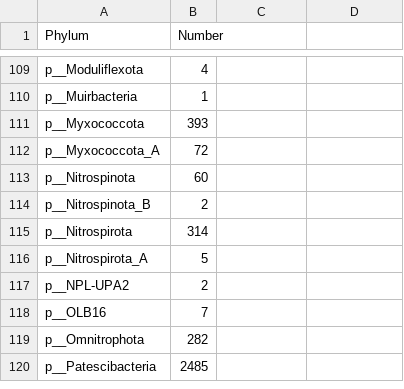
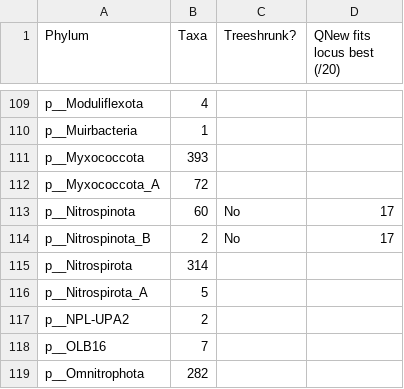
Before and after one commit to fredjaya/gtdb_trees, a TSV file: 2306_phyla/r207_phyla_counts.tsv, drawn as a sheet; only a part is shown, gaps mark what is left out; the shorter side is filled out with more unchanged rows; the diff names each change by its address in the sheet, - before the commit and + after, or states it on an @@ line.

```diff
--- a/2306_phyla/r207_phyla_counts.tsv
+++ b/2306_phyla/r207_phyla_counts.tsv
-B1: Number
+B1: Taxa
-C1: (empty)
+C1: Treeshrunk?
-D1: (empty)
+D1: QNew fits locus best (/20)
-C113:C114 (Treeshrunk?): (empty)
+C113:C114 (Treeshrunk?): No
-D113:D114 (QNew fits locus best (/20)): (empty)
+D113:D114 (QNew fits locus best (/20)): 17
```
Also changed, not shown: 2 other files.
